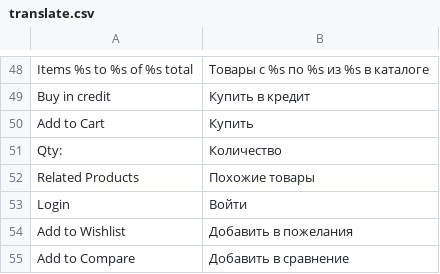
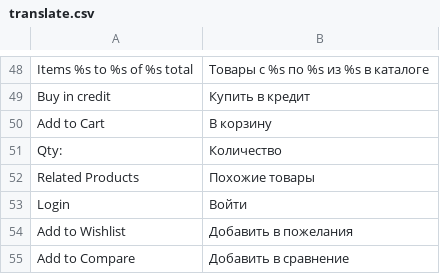
Before and after one commit to dominido/technostock, a CSV file: app/design/frontend/ultimo/unitop/locale/ru_RU/translate.csv, drawn as a sheet; only a part is shown, gaps mark what is left out.

Commit message:
lang fix

```diff
--- a/app/design/frontend/ultimo/unitop/locale/ru_RU/translate.csv
+++ b/app/design/frontend/ultimo/unitop/locale/ru_RU/translate.csv
@@ -49,3 +49,3 @@
 "Buy in credit", "Купить в кредит"
-"Add to Cart", "Купить"
+"Add to Cart", "В корзину"
 "Qty:", "Количество"
```
